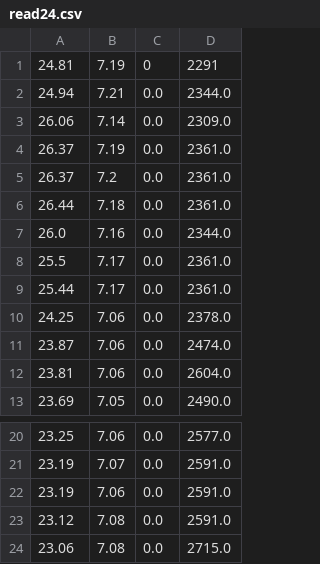
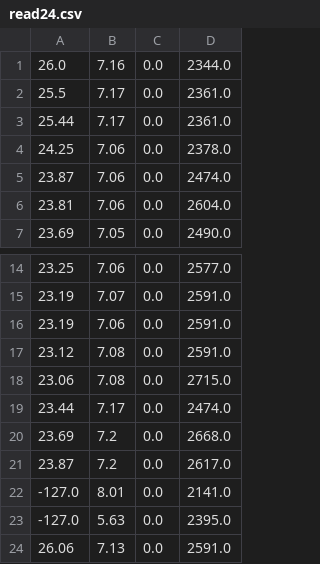
Before and after one commit to ElectronicsProSayandeep/water-quality-monitoring, a CSV file: app/read24.csv, drawn as a sheet; only a part is shown, gaps mark what is left out; removed rows and columns are numbered as before the commit, all else as after; the diff names each change by its address in the sheet, - before the commit and + after, or states it on an @@ line.

```diff
--- a/app/read24.csv
+++ b/app/read24.csv
-row 1: 24.81 | 7.19 | 0 | 2291
-row 2: 24.94 | 7.21 | 0.0 | 2344.0
-row 3: 26.06 | 7.14 | 0.0 | 2309.0
-row 4: 26.37 | 7.19 | 0.0 | 2361.0
-row 5: 26.37 | 7.2 | 0.0 | 2361.0
-row 6: 26.44 | 7.18 | 0.0 | 2361.0
+row 19: 23.44 | 7.17 | 0.0 | 2474.0
+row 20: 23.69 | 7.2 | 0.0 | 2668.0
+row 21: 23.87 | 7.2 | 0.0 | 2617.0
+row 22: -127.0 | 8.01 | 0.0 | 2141.0
+row 23: -127.0 | 5.63 | 0.0 | 2395.0
+row 24: 26.06 | 7.13 | 0.0 | 2591.0
```
Also changed, not shown: 2 other files.
